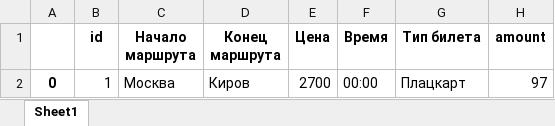
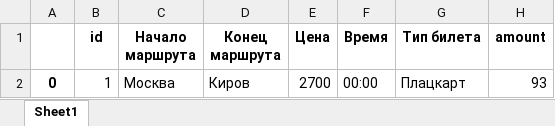
Before and after one commit to koccyx/TravelMaster, an Excel workbook: backend/data/tickets.xlsx, sheet Sheet1, drawn as a sheet; values as stored, in another font and other column widths than the file's, no borders; the diff names each change by its address in the sheet, - before the commit and + after, or states it on an @@ line.

```diff
--- a/backend/data/tickets.xlsx (sheet Sheet1)
+++ b/backend/data/tickets.xlsx (sheet Sheet1)
-H2 (amount): 97
+H2 (amount): 93
```
Also changed, not shown: backend/data/users.xlsx, 11 other files.
